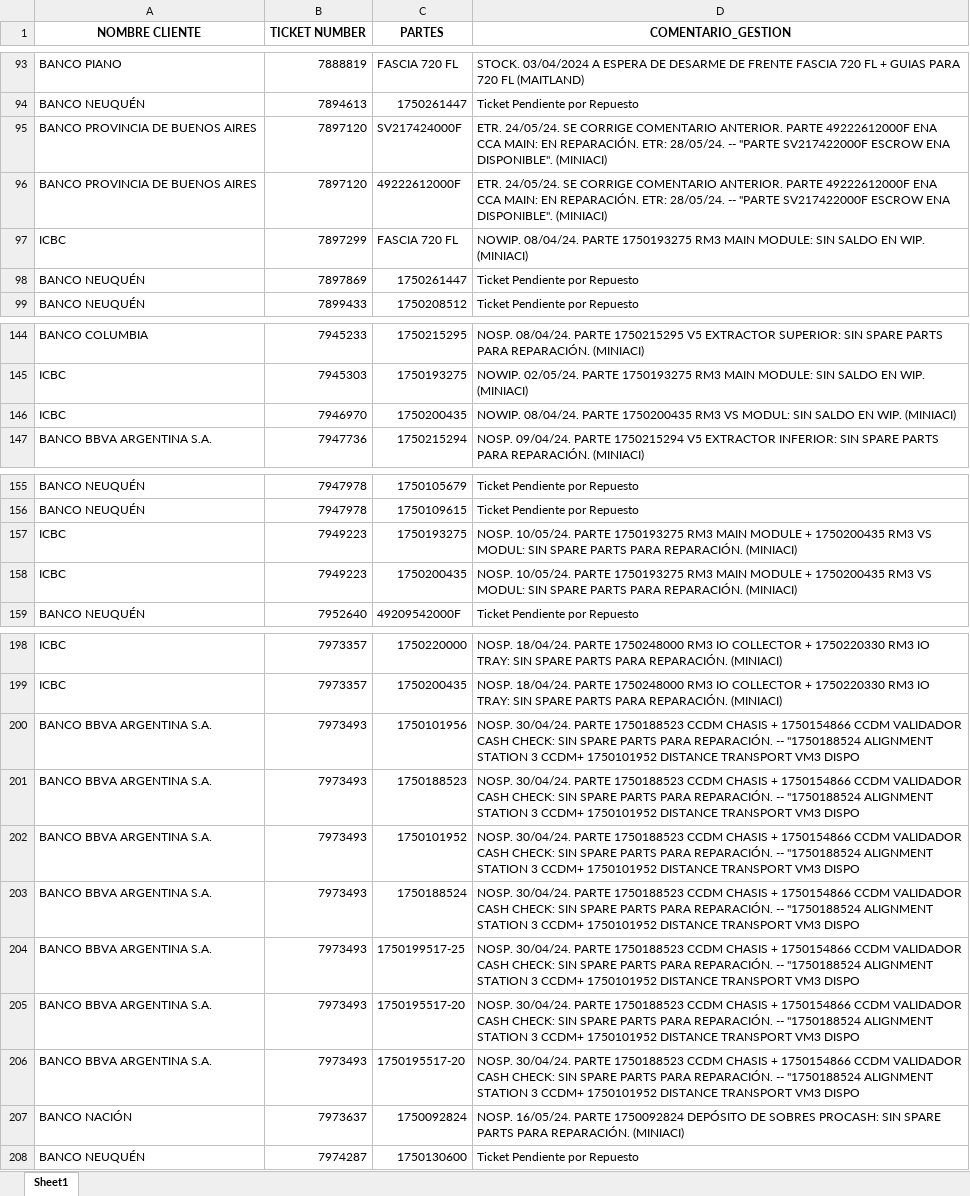
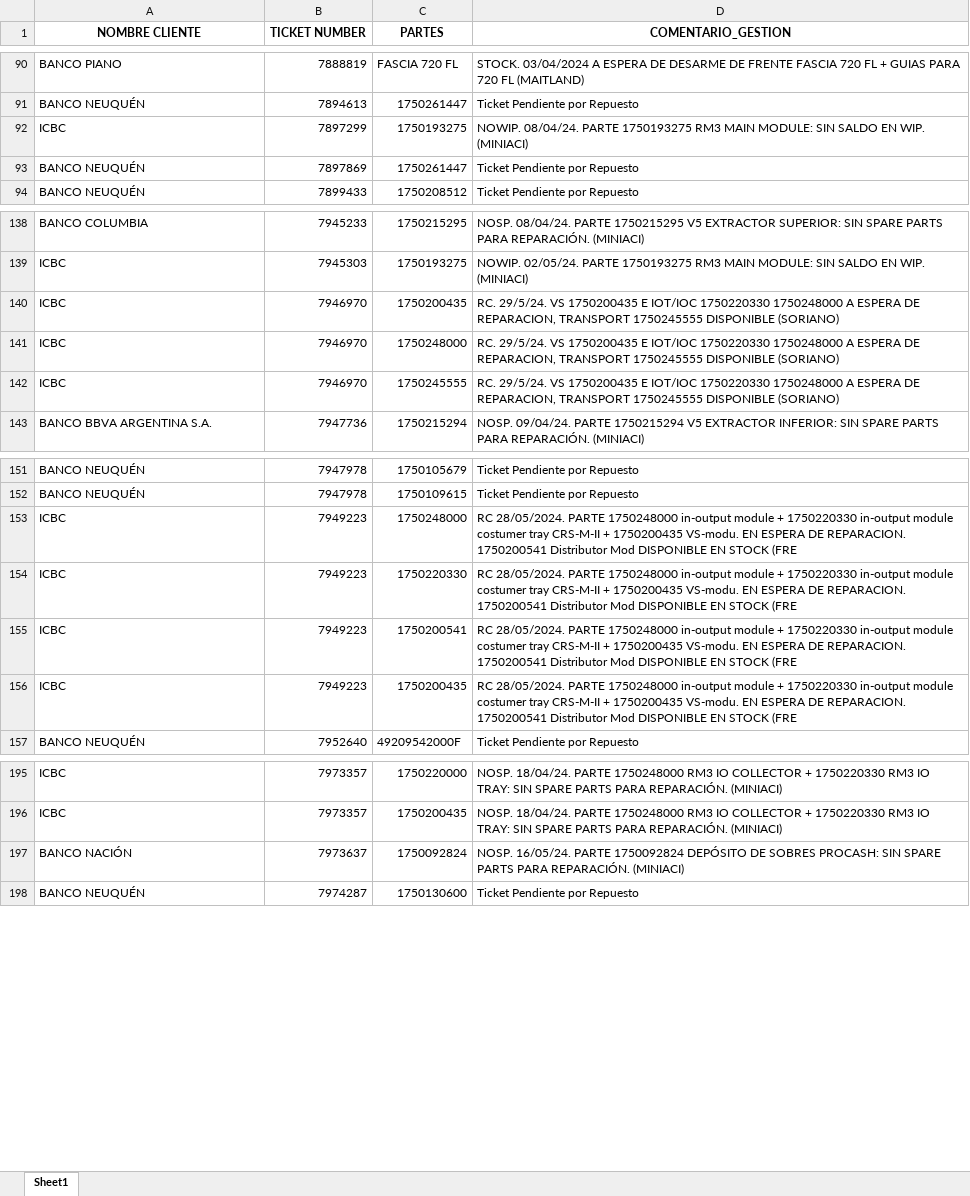
Before and after one commit to lucasrdrz/testdn, an Excel workbook: intento70-30.xlsx, sheet Sheet1, drawn as a sheet; only a part is shown, gaps mark what is left out; values as stored, in another font and other column widths than the file's, no borders; removed rows and columns are numbered as before the commit, all else as after; the diff covers the shown part only; the diff names each change by its address in the sheet, - before the commit and + after, or states it on an @@ line.

```diff
--- a/intento70-30.xlsx (sheet Sheet1)
+++ b/intento70-30.xlsx (sheet Sheet1)
-row 95: BANCO PROVINCIA DE BUENOS AIRES | 7897120 | SV217424000F | ETR. 24/05/24. SE CORRIGE COMENTARIO ANTERIOR. PARTE 49222612000F ENA CCA MAIN: EN REPARACIÓN. ETR: 28/05/24. -- "PARTE SV217422000F ESCROW ENA DISPONIBLE". (MINIACI)
-row 96: BANCO PROVINCIA DE BUENOS AIRES | 7897120 | 49222612000F | ETR. 24/05/24. SE CORRIGE COMENTARIO ANTERIOR. PARTE 49222612000F ENA CCA MAIN: EN REPARACIÓN. ETR: 28/05/24. -- "PARTE SV217422000F ESCROW ENA DISPONIBLE". (MINIACI)
-C92 (PARTES): FASCIA 720 FL
+C92 (PARTES): 1750193275
-D140 (COMENTARIO_GESTION): NOWIP. 08/04/24. PARTE 1750200435 RM3 VS MODUL: SIN SALDO EN WIP. (MINIACI)
+D140 (COMENTARIO_GESTION): RC. 29/5/24. VS 1750200435 E IOT/IOC 1750220330 1750248000 A ESPERA DE REPARACION, TRANSPORT 1750245555 DISPONIBLE (SORIANO)
+row 141: ICBC | 7946970 | 1750248000 | RC. 29/5/24. VS 1750200435 E IOT/IOC 1750220330 1750248000 A ESPERA DE REPARACION, TRANSPORT 1750245555 DISPONIBLE (SORIANO)
+row 142: ICBC | 7946970 | 1750245555 | RC. 29/5/24. VS 1750200435 E IOT/IOC 1750220330 1750248000 A ESPERA DE REPARACION, TRANSPORT 1750245555 DISPONIBLE (SORIANO)
-C153 (PARTES): 1750193275
+C153 (PARTES): 1750248000
-D153 (COMENTARIO_GESTION): NOSP. 10/05/24. PARTE 1750193275 RM3 MAIN MODULE + 1750200435 RM3 VS MODUL: SIN SPARE PARTS PARA REPARACIÓN. (MINIACI)
+D153 (COMENTARIO_GESTION): RC 28/05/2024. PARTE 1750248000 in-output module + 1750220330 in-output module costumer tray CRS-M-II + 1750200435 VS-modu. EN ESPERA DE REPARACION. 1750200541 Distributor Mod DISPONIBLE EN STOCK (FRE
+row 154: ICBC | 7949223 | 1750220330 | RC 28/05/2024. PARTE 1750248000 in-output module + 1750220330 in-output module costumer tray CRS-M-II + 1750200435 VS-modu. EN ESPERA DE REPARACION. 1750200541 Distributor Mod DISPONIBLE EN STOCK (FRE
+row 155: ICBC | 7949223 | 1750200541 | RC 28/05/2024. PARTE 1750248000 in-output module + 1750220330 in-output module costumer tray CRS-M-II + 1750200435 VS-modu. EN ESPERA DE REPARACION. 1750200541 Distributor Mod DISPONIBLE EN STOCK (FRE
-D156 (COMENTARIO_GESTION): NOSP. 10/05/24. PARTE 1750193275 RM3 MAIN MODULE + 1750200435 RM3 VS MODUL: SIN SPARE PARTS PARA REPARACIÓN. (MINIACI)
+D156 (COMENTARIO_GESTION): RC 28/05/2024. PARTE 1750248000 in-output module + 1750220330 in-output module costumer tray CRS-M-II + 1750200435 VS-modu. EN ESPERA DE REPARACION. 1750200541 Distributor Mod DISPONIBLE EN STOCK (FRE
-row 200: BANCO BBVA ARGENTINA S.A. | 7973493 | 1750101956 | NOSP. 30/04/24. PARTE 1750188523 CCDM CHASIS + 1750154866 CCDM VALIDADOR CASH CHECK: SIN SPARE PARTS PARA REPARACIÓN. -- "1750188524 ALIGNMENT STATION 3 CCDM+ 1750101952 DISTANCE TRANSPORT VM3 DISPO
-row 201: BANCO BBVA ARGENTINA S.A. | 7973493 | 1750188523 | NOSP. 30/04/24. PARTE 1750188523 CCDM CHASIS + 1750154866 CCDM VALIDADOR CASH CHECK: SIN SPARE PARTS PARA REPARACIÓN. -- "1750188524 ALIGNMENT STATION 3 CCDM+ 1750101952 DISTANCE TRANSPORT VM3 DISPO
-row 202: BANCO BBVA ARGENTINA S.A. | 7973493 | 1750101952 | NOSP. 30/04/24. PARTE 1750188523 CCDM CHASIS + 1750154866 CCDM VALIDADOR CASH CHECK: SIN SPARE PARTS PARA REPARACIÓN. -- "1750188524 ALIGNMENT STATION 3 CCDM+ 1750101952 DISTANCE TRANSPORT VM3 DISPO
-row 203: BANCO BBVA ARGENTINA S.A. | 7973493 | 1750188524 | NOSP. 30/04/24. PARTE 1750188523 CCDM CHASIS + 1750154866 CCDM VALIDADOR CASH CHECK: SIN SPARE PARTS PARA REPARACIÓN. -- "1750188524 ALIGNMENT STATION 3 CCDM+ 1750101952 DISTANCE TRANSPORT VM3 DISPO
-row 204: BANCO BBVA ARGENTINA S.A. | 7973493 | 1750199517-25 | NOSP. 30/04/24. PARTE 1750188523 CCDM CHASIS + 1750154866 CCDM VALIDADOR CASH CHECK: SIN SPARE PARTS PARA REPARACIÓN. -- "1750188524 ALIGNMENT STATION 3 CCDM+ 1750101952 DISTANCE TRANSPORT VM3 DISPO
-row 205: BANCO BBVA ARGENTINA S.A. | 7973493 | 1750195517-20 | NOSP. 30/04/24. PARTE 1750188523 CCDM CHASIS + 1750154866 CCDM VALIDADOR CASH CHECK: SIN SPARE PARTS PARA REPARACIÓN. -- "1750188524 ALIGNMENT STATION 3 CCDM+ 1750101952 DISTANCE TRANSPORT VM3 DISPO
-row 206: BANCO BBVA ARGENTINA S.A. | 7973493 | 1750195517-20 | NOSP. 30/04/24. PARTE 1750188523 CCDM CHASIS + 1750154866 CCDM VALIDADOR CASH CHECK: SIN SPARE PARTS PARA REPARACIÓN. -- "1750188524 ALIGNMENT STATION 3 CCDM+ 1750101952 DISTANCE TRANSPORT VM3 DISPO
```
Also changed, not shown: 24 added rows, 29 removed rows and 30 edited cells elsewhere in this sheet, TicktesPendientes.xlsx, 1 other file.
